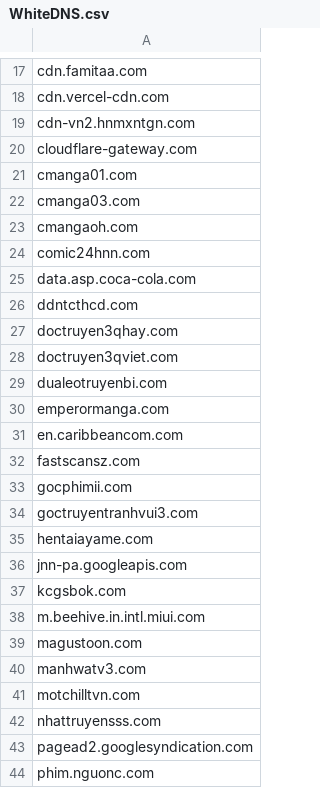
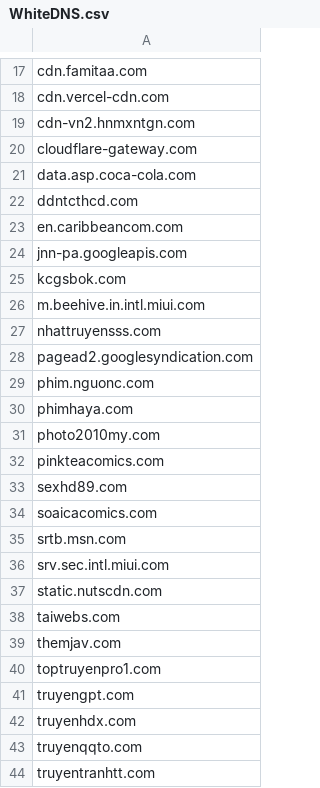
Before and after one commit to DiAn-city/DNSLists, a CSV file: WhiteDNS.csv, drawn as a sheet; only a part is shown, gaps mark what is left out; the shorter side is filled out with more unchanged rows.

Commit message:
Update WhiteDNS.csv xoá domains cũ
cmanga01.com
cmanga03.com
cmangaoh.com
comic24hnn.com
doctruyen3qhay.com
doctruyen3qviet.com
dualeotruyenbi.com
emperormanga.com
fastscansz.com
gocphimii.com
goctruyentranhvui3.com
hentaiayame.com
magustoon.com
manhwatv3.com
motchilltvn.com

```diff
--- a/WhiteDNS.csv
+++ b/WhiteDNS.csv
@@ -20,17 +20,5 @@ cdn-vn2.hnmxntgn.com
 cloudflare-gateway.com
-cmanga01.com
-cmanga03.com
-cmangaoh.com
-comic24hnn.com
 data.asp.coca-cola.com
 ddntcthcd.com
-doctruyen3qhay.com
-doctruyen3qviet.com
-dualeotruyenbi.com
-emperormanga.com
 en.caribbeancom.com
-fastscansz.com
-gocphimii.com
-goctruyentranhvui3.com
-hentaiayame.com
 jnn-pa.googleapis.com
@@ -38,5 +26,2 @@ kcgsbok.com
 m.beehive.in.intl.miui.com
-magustoon.com
-manhwatv3.com
-motchilltvn.com
 nhattruyensss.com
```
